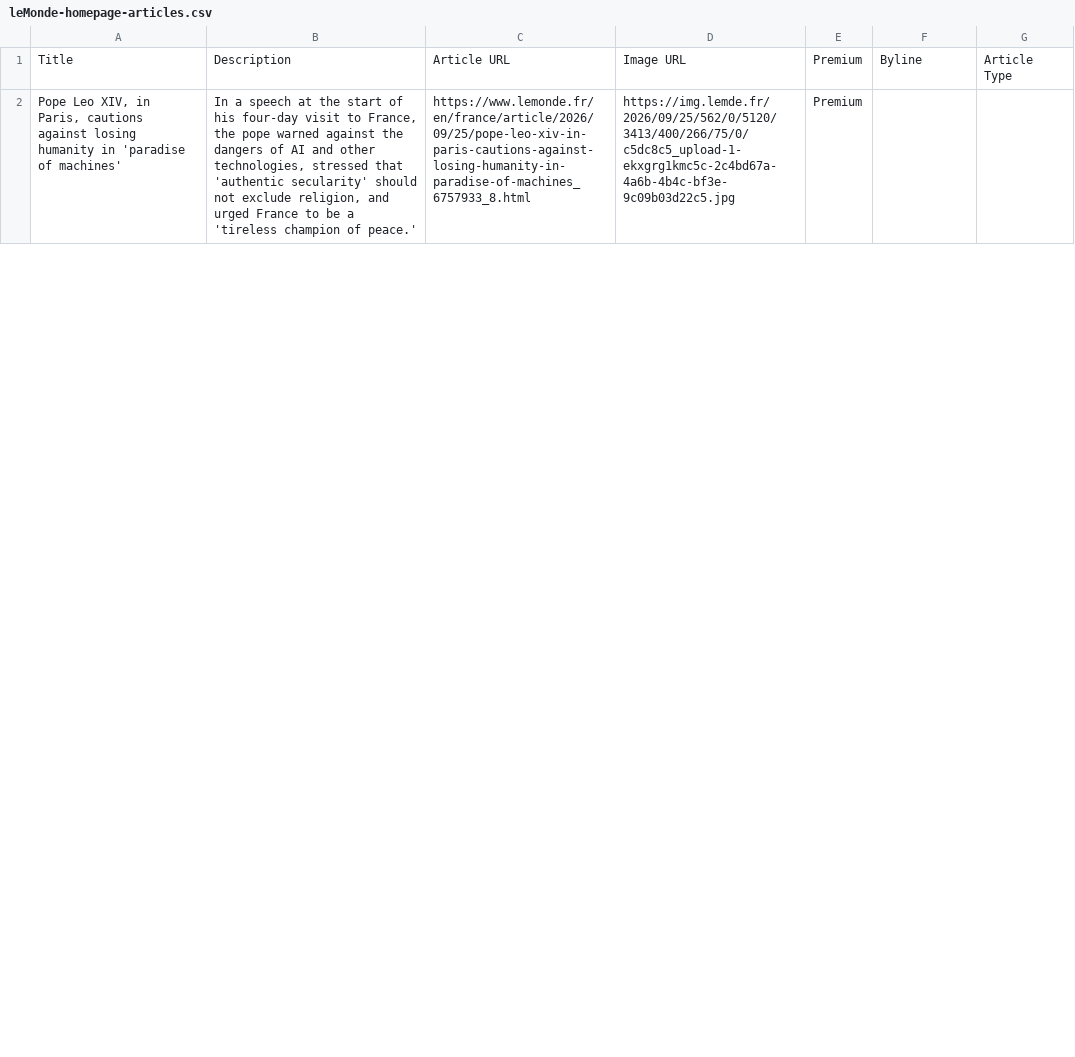
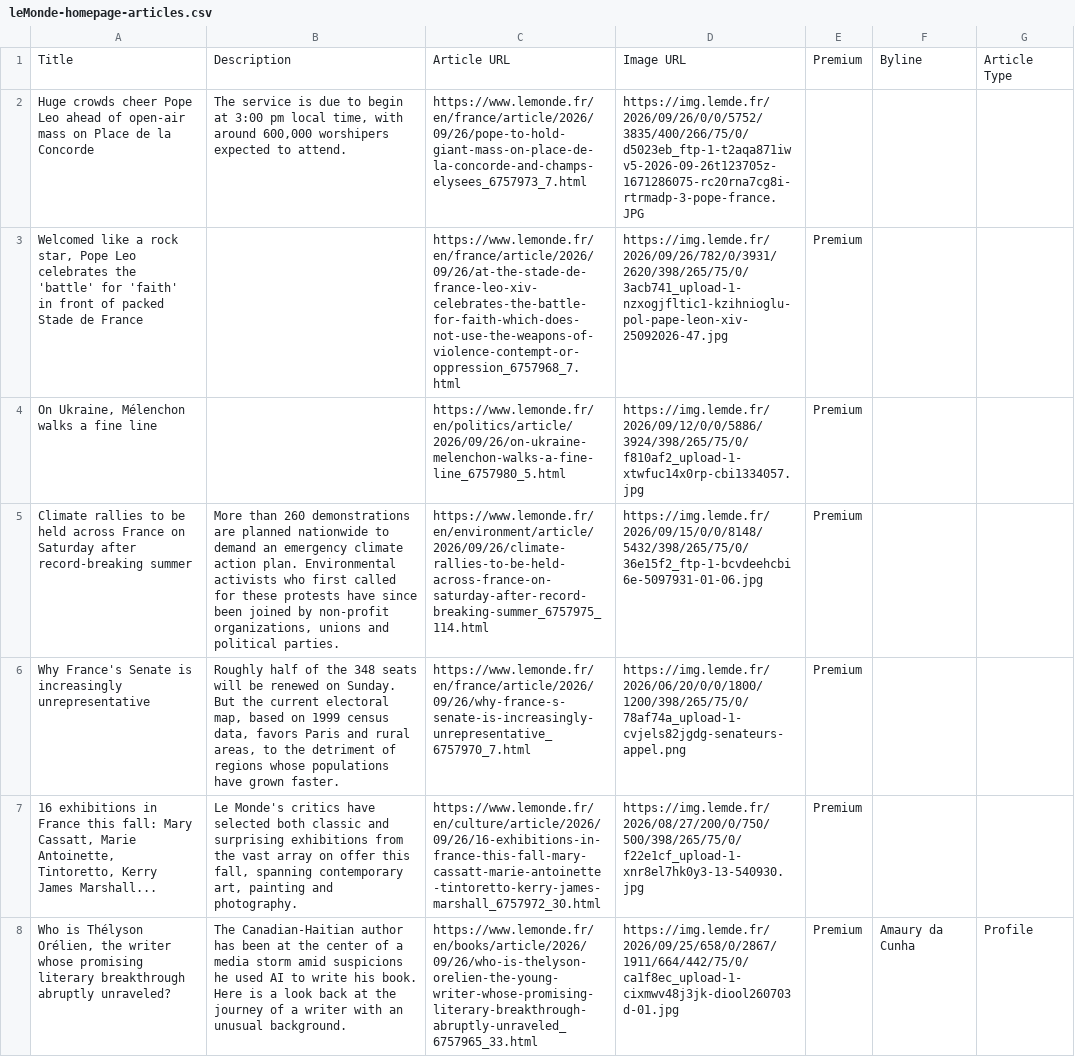
Before and after one commit to vnn8248/homework-07, a CSV file: leMonde-homepage-articles.csv, drawn as a sheet; only a part is shown; addresses are those after the commit; the diff covers the shown part only; the diff names each change by its address in the sheet, - before the commit and + after, or states it on an @@ line.

```diff
--- a/leMonde-homepage-articles.csv
+++ b/leMonde-homepage-articles.csv
+row 2: Huge crowds cheer Pope Leo ahead of open-air mass on Place de la Concorde | The service is due to begin at 3:00 pm local time, with around 600,000 worshipers expected to attend. | https://www.lemonde.fr/en/france/article/2026/09/26/pope-to-hold-giant-mass-on-place-de-la-concorde-and-champs-elysees_6757973_7.html | https://img.lemde.fr/2026/09/26/0/0/5752/3835/400/266/75/0/d5023eb_ftp-1-t2aqa871iwv5-2026-09-26t123705z-1671286075-rc20rna7cg8i-rtrmadp-3-pope-france.JPG
+row 3: Welcomed like a rock star, Pope Leo celebrates the 'battle' for 'faith' in front of packed Stade de France |  | https://www.lemonde.fr/en/france/article/2026/09/26/at-the-stade-de-france-leo-xiv-celebrates-the-battle-for-faith-which-does-not-use-the-weapons-of-violence-contempt-or-oppression_6757968_7.html | https://img.lemde.fr/2026/09/26/782/0/3931/2620/398/265/75/0/3acb741_upload-1-nzxogjfltic1-kzihnioglu-pol-pape-leon-xiv-25092026-47.jpg | Premium
+row 4: On Ukraine, Mélenchon walks a fine line |  | https://www.lemonde.fr/en/politics/article/2026/09/26/on-ukraine-melenchon-walks-a-fine-line_6757980_5.html | https://img.lemde.fr/2026/09/12/0/0/5886/3924/398/265/75/0/f810af2_upload-1-xtwfuc14x0rp-cbi1334057.jpg | Premium
+row 5: Climate rallies to be held across France on Saturday after record-breaking summer | More than 260 demonstrations are planned nationwide to demand an emergency climate action plan. Environmental activists who first called for these protests have since been joined by non-profit organizations, unions and political parties. | https://www.lemonde.fr/en/environment/article/2026/09/26/climate-rallies-to-be-held-across-france-on-saturday-after-record-breaking-summer_6757975_114.html | https://img.lemde.fr/2026/09/15/0/0/8148/5432/398/265/75/0/36e15f2_ftp-1-bcvdeehcbi6e-5097931-01-06.jpg | Premium
+row 6: Why France's Senate is increasingly unrepresentative | Roughly half of the 348 seats will be renewed on Sunday. But the current electoral map, based on 1999 census data, favors Paris and rural areas, to the detriment of regions whose populations have grown faster. | https://www.lemonde.fr/en/france/article/2026/09/26/why-france-s-senate-is-increasingly-unrepresentative_6757970_7.html | https://img.lemde.fr/2026/06/20/0/0/1800/1200/398/265/75/0/78af74a_upload-1-cvjels82jgdg-senateurs-appel.png | Premium
-A7: Pope Leo XIV, in Paris, cautions against losing humanity in 'paradise of machines'
+A7: 16 exhibitions in France this fall: Mary Cassatt, Marie Antoinette, Tintoretto, Kerry James Marshall...
-B7: In a speech at the start of his four-day visit to France, the pope warned against the dangers of AI and other technologies, stressed that 'authentic secularity' should not exclude religion, and urged France to be a 'tireless champion of peace.'
+B7: Le Monde's critics have selected both classic and surprising exhibitions from the vast array on offer this fall, spanning contemporary art, painting and photography.
-C7: https://www.lemonde.fr/en/france/article/2026/09/25/pope-leo-xiv-in-paris-cautions-against-losing-humanity-in-paradise-of-machines_6757933_8.html
+C7: https://www.lemonde.fr/en/culture/article/2026/09/26/16-exhibitions-in-france-this-fall-mary-cassatt-marie-antoinette-tintoretto-kerry-james-marshall_6757972_30.html
-D7: https://img.lemde.fr/2026/09/25/562/0/5120/3413/400/266/75/0/c5dc8c5_upload-1-ekxgrg1kmc5c-2c4bd67a-4a6b-4b4c-bf3e-9c09b03d22c5.jpg
+D7: https://img.lemde.fr/2026/08/27/200/0/750/500/398/265/75/0/f22e1cf_upload-1-xnr8el7hk0y3-13-540930.jpg
+row 8: Who is Thélyson Orélien, the writer whose promising literary breakthrough abruptly unraveled? | The Canadian-Haitian author has been at the center of a media storm amid suspicions he used AI to write his book. Here is a look back at the journey of a writer with an unusual background. | https://www.lemonde.fr/en/books/article/2026/09/26/who-is-thelyson-orelien-the-young-writer-whose-promising-literary-breakthrough-abruptly-unraveled_6757965_33.html | https://img.lemde.fr/2026/09/25/658/0/2867/1911/664/442/75/0/ca1f8ec_upload-1-cixmwv48j3jk-diool260703d-01.jpg | Premium | Amaury da Cunha | Profile
```
Also changed, not shown: 8 added rows, 15 removed rows and 16 edited cells elsewhere in this file.
